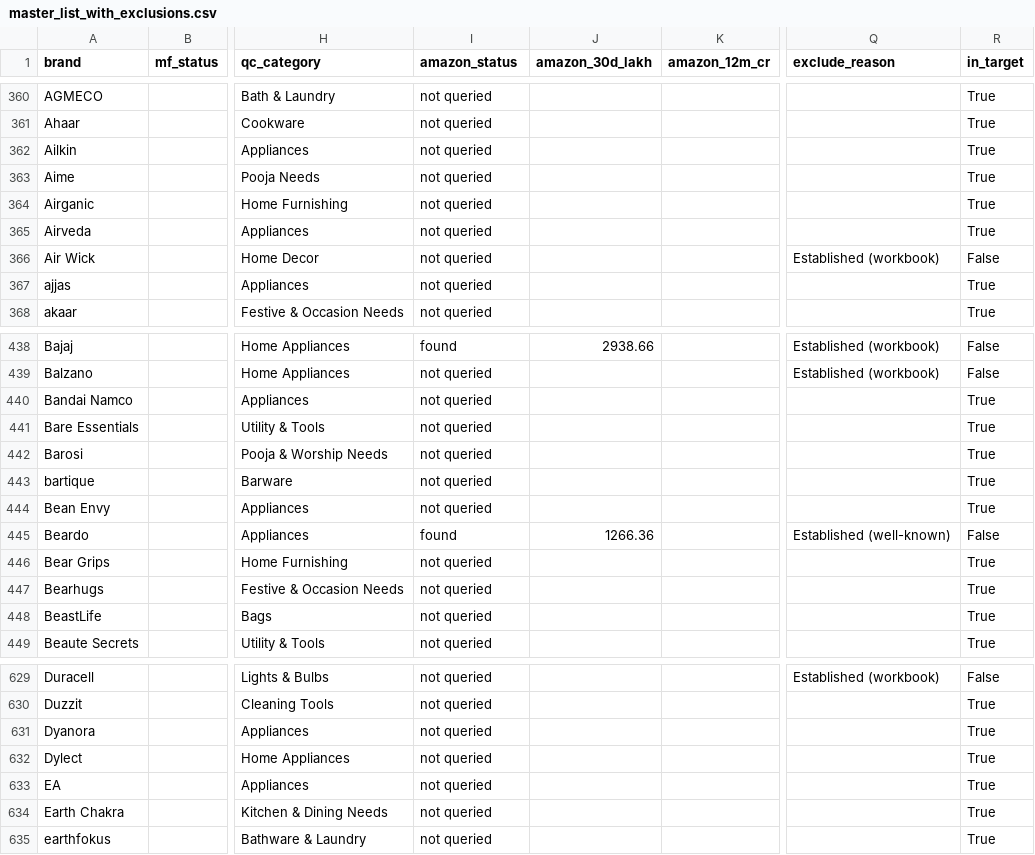
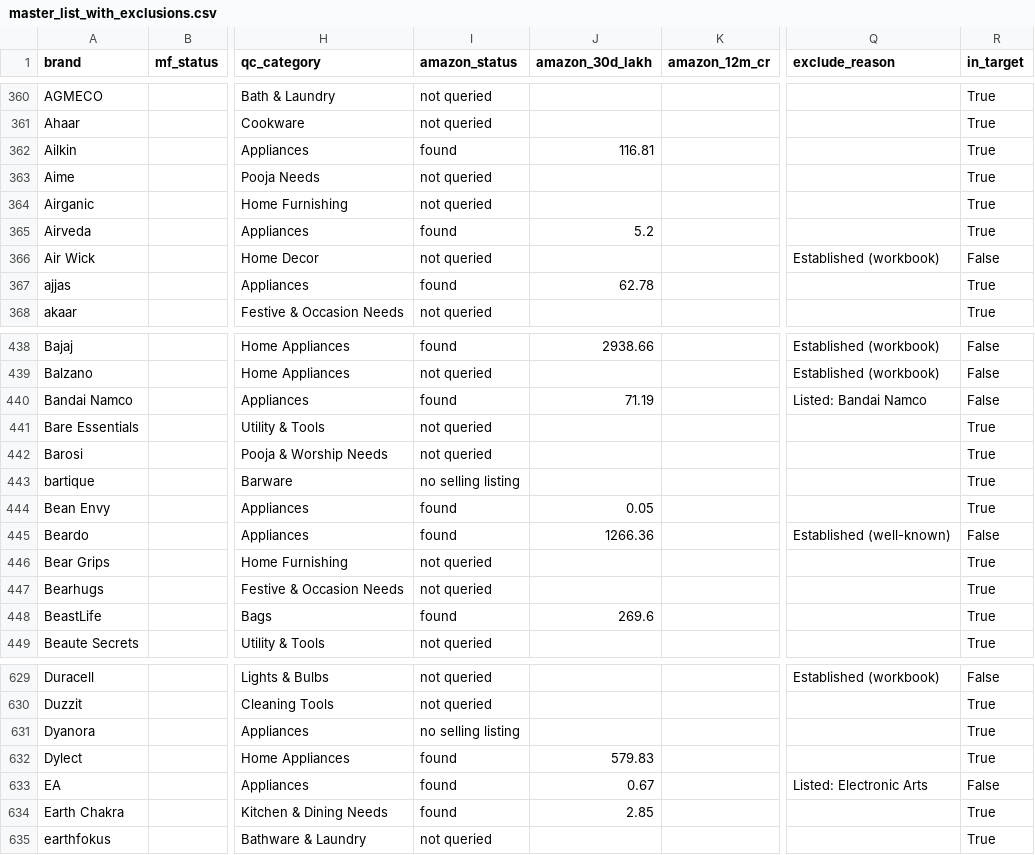
Before and after one commit to dhirajjain9/Sandbox---brand, a CSV file: runs/_target/master_list_with_exclusions.csv, drawn as a sheet; only a part is shown, gaps mark what is left out; the diff covers the shown part only; the diff names each change by its address in the sheet, - before the commit and + after, or states it on an @@ line.

```diff
--- a/runs/_target/master_list_with_exclusions.csv
+++ b/runs/_target/master_list_with_exclusions.csv
-I362 (amazon_status): not queried
+I362 (amazon_status): found
-J362 (amazon_30d_lakh): (empty)
+J362 (amazon_30d_lakh): 116.81
-I365 (amazon_status): not queried
+I365 (amazon_status): found
-J365 (amazon_30d_lakh): (empty)
+J365 (amazon_30d_lakh): 5.2
-I367 (amazon_status): not queried
+I367 (amazon_status): found
-J367 (amazon_30d_lakh): (empty)
+J367 (amazon_30d_lakh): 62.78
-I440 (amazon_status): not queried
+I440 (amazon_status): found
-J440 (amazon_30d_lakh): (empty)
+J440 (amazon_30d_lakh): 71.19
-Q440 (exclude_reason): (empty)
+Q440 (exclude_reason): Listed: Bandai Namco
-R440 (in_target): True
+R440 (in_target): False
-I443 (amazon_status): not queried
+I443 (amazon_status): no selling listing
-I444 (amazon_status): not queried
+I444 (amazon_status): found
-J444 (amazon_30d_lakh): (empty)
+J444 (amazon_30d_lakh): 0.05
-I448 (amazon_status): not queried
+I448 (amazon_status): found
-J448 (amazon_30d_lakh): (empty)
+J448 (amazon_30d_lakh): 269.6
-I631 (amazon_status): not queried
+I631 (amazon_status): no selling listing
-I632:I634 (amazon_status): not queried
+I632:I634 (amazon_status): found
-J632 (amazon_30d_lakh): (empty)
+J632 (amazon_30d_lakh): 579.83
-J633 (amazon_30d_lakh): (empty)
+J633 (amazon_30d_lakh): 0.67
-Q633 (exclude_reason): (empty)
+Q633 (exclude_reason): Listed: Electronic Arts
-R633 (in_target): True
+R633 (in_target): False
-J634 (amazon_30d_lakh): (empty)
+J634 (amazon_30d_lakh): 2.85
```
Also changed, not shown: 118 edited cells elsewhere in this file, runs/_qcom/amazon_brand_sales_30d.csv, runs/_qcom/qcom_amazon_by_category.csv, 7 other files.
